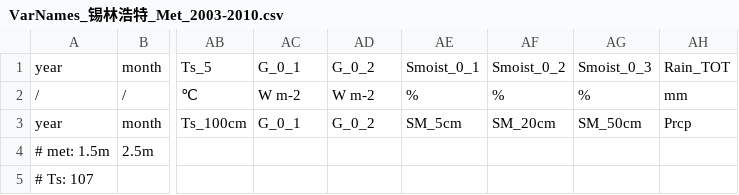
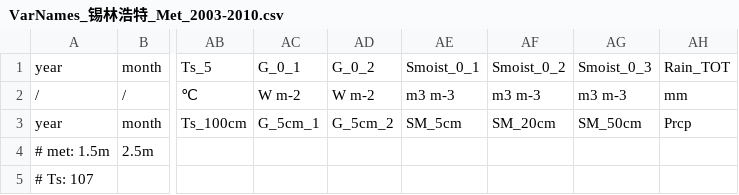
Before and after one commit to jl-pkgs/ChinaFlux2026.R, a CSV file: data-raw/ALL/ChinaFlux_GRA_内蒙-锡林浩特-典型草原_2003-2010年/VarNames_锡林浩特_Met_2003-2010.csv, drawn as a sheet; only a part is shown, gaps mark what is left out; the diff names each change by its address in the sheet, - before the commit and + after, or states it on an @@ line.

```diff
--- a/data-raw/ALL/ChinaFlux_GRA_内蒙-锡林浩特-典型草原_2003-2010年/VarNames_锡林浩特_Met_2003-2010.csv
+++ b/data-raw/ALL/ChinaFlux_GRA_内蒙-锡林浩特-典型草原_2003-2010年/VarNames_锡林浩特_Met_2003-2010.csv
-AE2: %
+AE2: m3 m-3
-AF2: %
+AF2: m3 m-3
-AG2: %
+AG2: m3 m-3
-AC3: G_0_1
+AC3: G_5cm_1
-AD3: G_0_2
+AD3: G_5cm_2
```
Also changed, not shown: data/Unit/ChinaFlux_Variable_Info_ALL_Hourly.csv, 10 other files.
